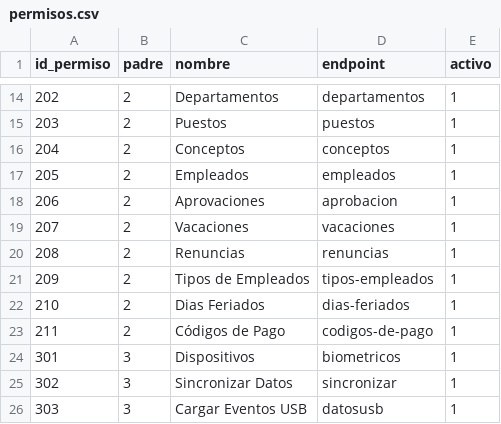
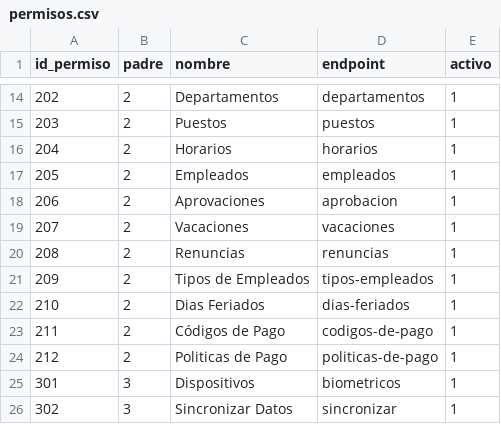
Before and after one commit to CarlosGT7274/HR-system, a CSV file: db/permisos.csv, drawn as a sheet; only a part is shown, gaps mark what is left out; the shorter side is filled out with more unchanged rows.

```diff
--- a/db/permisos.csv
+++ b/db/permisos.csv
@@ -15,3 +15,3 @@ id_permiso,padre,nombre,endpoint,activo
 203,2,Puestos,puestos,1
-204,2,Conceptos,conceptos,1
+204,2,Horarios,horarios,1
 205,2,Empleados,empleados,1
@@ -23,2 +23,3 @@ id_permiso,padre,nombre,endpoint,activo
 211,2,Códigos de Pago,codigos-de-pago,1
+212,2,Politicas de Pago,politicas-de-pago,1
 301,3,Dispositivos,biometricos,1
```
Also changed, not shown: db/permisos_roles.csv, 29 other files.
